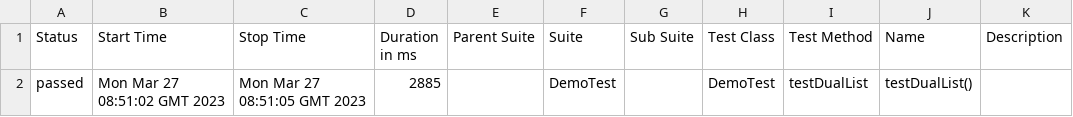
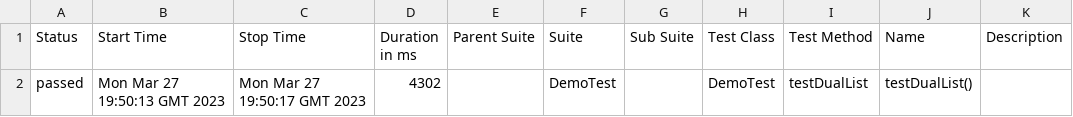
Before and after one commit to Leone1026/SeleniumGitDemo, a CSV file: 2/data/suites.csv, drawn as a sheet.

```diff
--- a/2/data/suites.csv
+++ b/2/data/suites.csv
@@ -1,2 +1,2 @@
 "Status","Start Time","Stop Time","Duration in ms","Parent Suite","Suite","Sub Suite","Test Class","Test Method","Name","Description"
-"passed","Mon Mar 27 08:51:02 GMT 2023","Mon Mar 27 08:51:05 GMT 2023","2885","","DemoTest","","DemoTest","testDualList","testDualList()",""
+"passed","Mon Mar 27 19:50:13 GMT 2023","Mon Mar 27 19:50:17 GMT 2023","4302","","DemoTest","","DemoTest","testDualList","testDualList()",""
```
Also changed, not shown: 28 other files.
